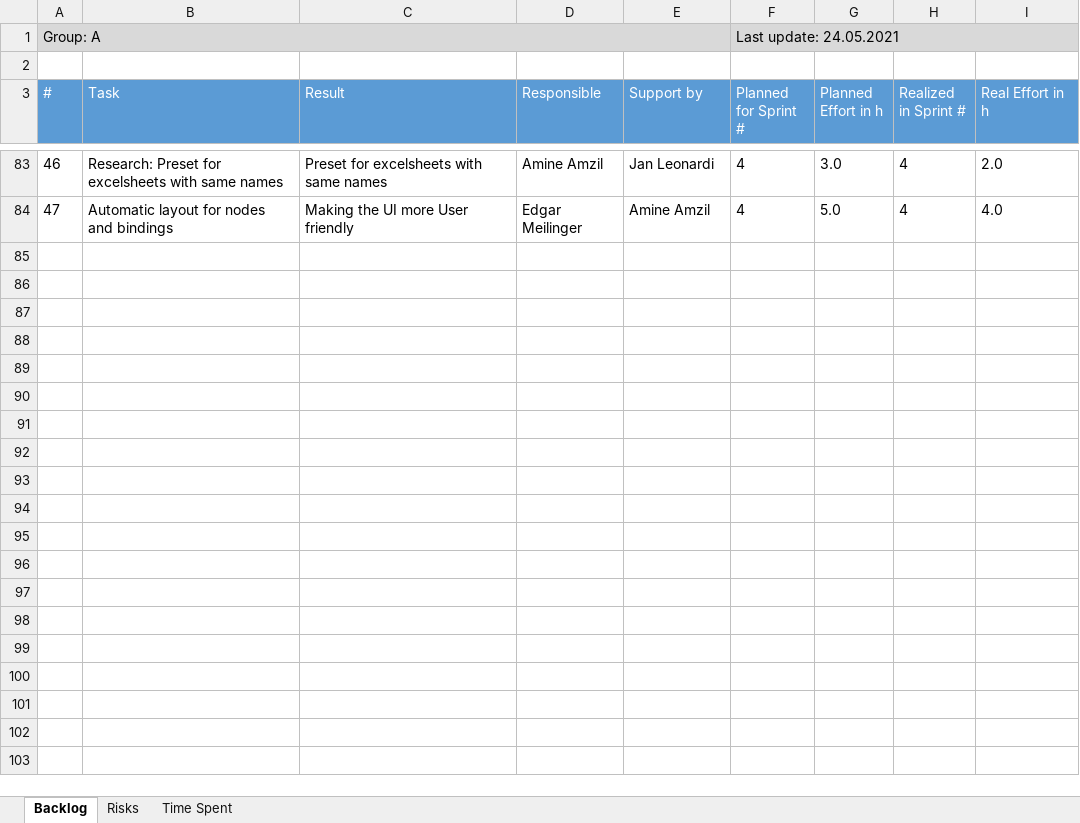
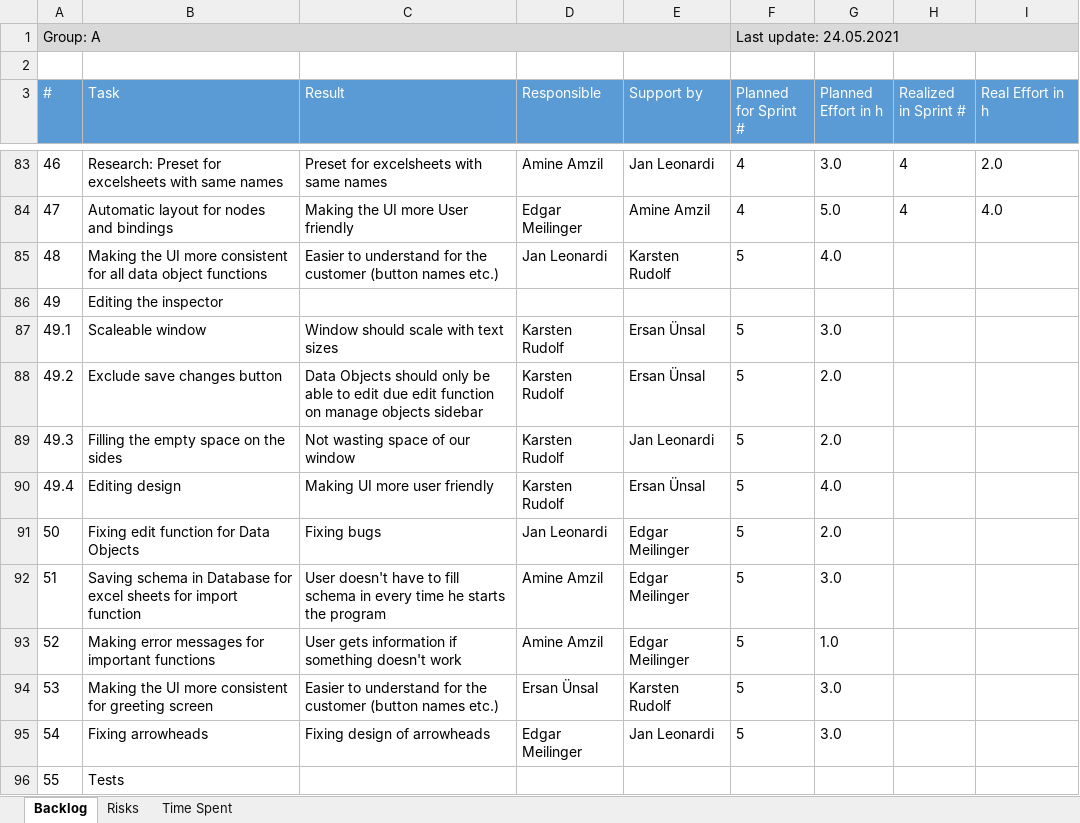
Before and after one commit to ersanuensal/Advanced-Programming, an Excel workbook: Abgaben/Group_A_TaskRisk_log.xlsx, sheet Backlog, drawn as a sheet; only a part is shown, gaps mark what is left out; values as stored, in another font and other column widths than the file's, no borders; table styles not drawn; the diff covers the shown part only; the diff names each change by its address in the sheet, - before the commit and + after, or states it on an @@ line.

Commit message:
update excel

```diff
--- a/Abgaben/Group_A_TaskRisk_log.xlsx (sheet Backlog)
+++ b/Abgaben/Group_A_TaskRisk_log.xlsx (sheet Backlog)
+row 85: 48 | Making the UI more consistent for all data object functions | Easier to understand for the customer (button names etc.) | Jan Leonardi | Karsten Rudolf | 5 | 4.0
+row 86: 49 | Editing the inspector
+row 87: 49.1 | Scaleable window | Window should scale with text sizes | Karsten Rudolf | Ersan Ünsal | 5 | 3.0
+row 88: 49.2 | Exclude save changes button | Data Objects should only be able to edit due edit function on manage objects sidebar | Karsten Rudolf | Ersan Ünsal | 5 | 2.0
+row 89: 49.3 | Filling the empty space on the sides | Not wasting space of our window | Karsten Rudolf | Jan Leonardi | 5 | 2.0
+row 90: 49.4 | Editing design | Making UI more user friendly | Karsten Rudolf | Ersan Ünsal | 5 | 4.0
+row 91: 50 | Fixing edit function for Data Objects | Fixing bugs | Jan Leonardi | Edgar Meilinger | 5 | 2.0
+row 92: 51 | Saving schema in Database for excel sheets for import function | User doesn't have to fill schema in every time he starts the program | Amine Amzil | Edgar Meilinger | 5 | 3.0
+row 93: 52 | Making error messages for important functions | User gets information if something doesn't work | Amine Amzil | Edgar Meilinger | 5 | 1.0
+row 94: 53 | Making the UI more consistent for greeting screen | Easier to understand for the customer (button names etc.) | Ersan Ünsal | Karsten Rudolf | 5 | 3.0
+row 95: 54 | Fixing arrowheads | Fixing design of arrowheads | Edgar Meilinger | Jan Leonardi | 5 | 3.0
+row 96: 55 | Tests
```
Also changed, not shown: 11 added rows elsewhere in this sheet.
